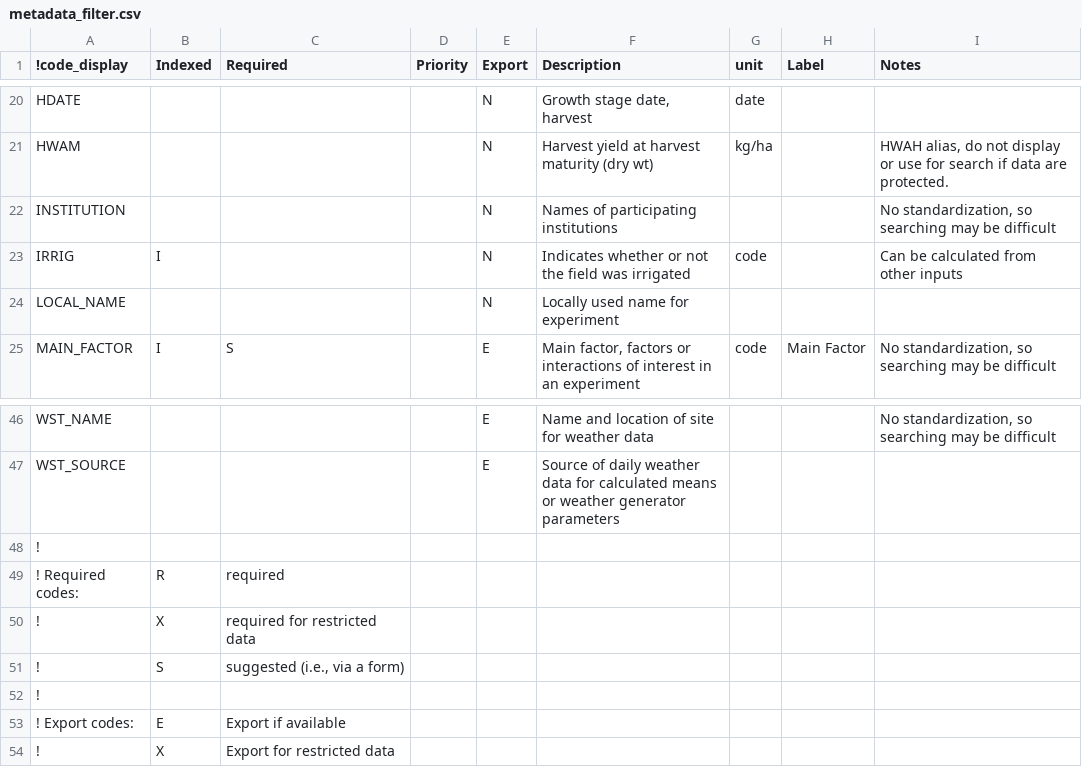
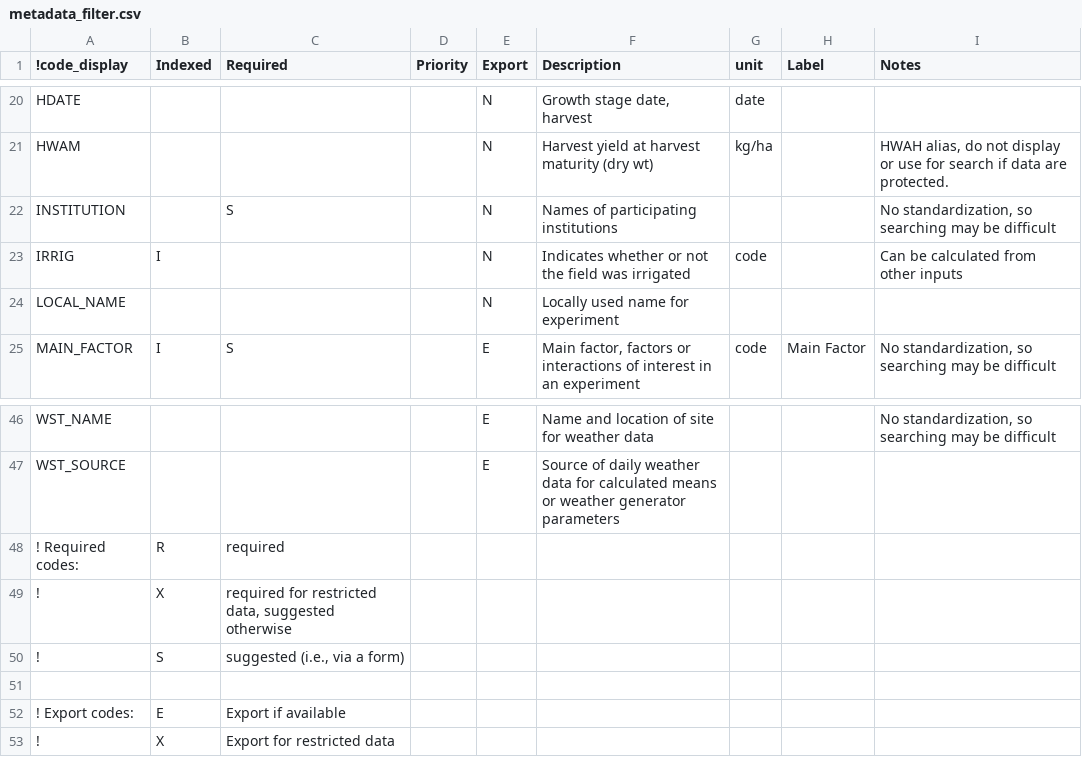
Before and after one commit to agmip/ace-core, a CSV file: src/main/resources/metadata_filter.csv, drawn as a sheet; only a part is shown, gaps mark what is left out.

```diff
--- a/src/main/resources/metadata_filter.csv
+++ b/src/main/resources/metadata_filter.csv
@@ -21,3 +21,3 @@ HDATE,,,,N,"Growth stage date, harvest",date,,
 HWAM,,,,N,Harvest yield at harvest maturity (dry wt),kg/ha,,"HWAH alias, do not display or use for search if data are protected."
-INSTITUTION,,,,N,Names of participating institutions,,,"No standardization, so searching may be difficult"
+INSTITUTION,,S,,N,Names of participating institutions,,,"No standardization, so searching may be difficult"
 IRRIG,I,,,N,Indicates whether or not the field was irrigated,code,,Can be calculated from other inputs
@@ -47,7 +47,6 @@ WST_NAME,,,,E,Name and location of site for weather data,,,"No standardization,
 WST_SOURCE,,,,E,Source of daily weather data for calculated means or weather generator parameters,,,
-!,,,,,,,,
 ! Required codes:,R,required,,,,,,
-!,X,required for restricted data,,,,,,
+!,X,"required for restricted data, suggested otherwise",,,,,,
 !,S,"suggested (i.e., via a form)",,,,,,
-!,,,,,,,,
+,,,,,,,,
 ! Export codes:,E,Export if available,,,,,,
```
Also changed, not shown: src/main/resources/other_codes.csv, src/main/resources/pathfinder.csv, 2 other files.
